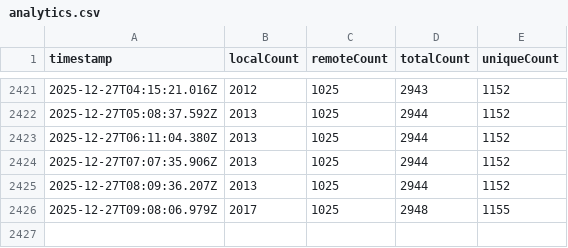
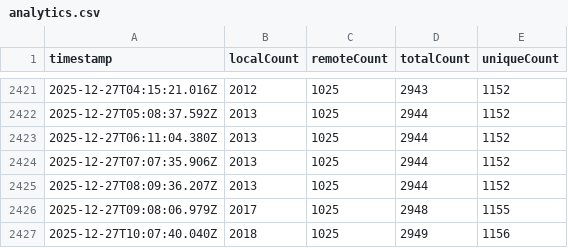
Before and after one commit to dend/mcp-registry-growth, a CSV file: data/analytics.csv, drawn as a sheet; only a part is shown, gaps mark what is left out; the diff names each change by its address in the sheet, - before the commit and + after, or states it on an @@ line.

```diff
--- a/data/analytics.csv
+++ b/data/analytics.csv
+row 2427: 2025-12-27T10:07:40.040Z | 2018 | 1025 | 2949 | 1156
```
